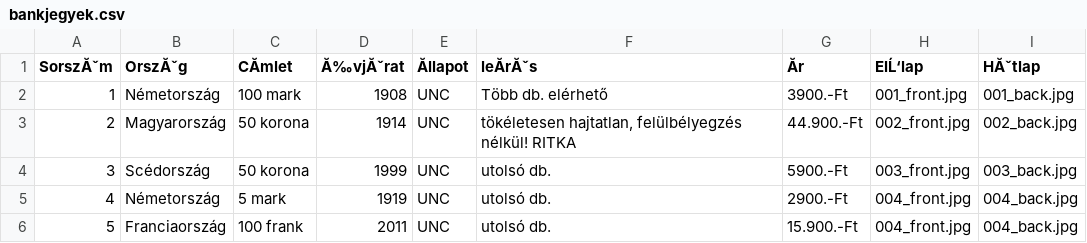
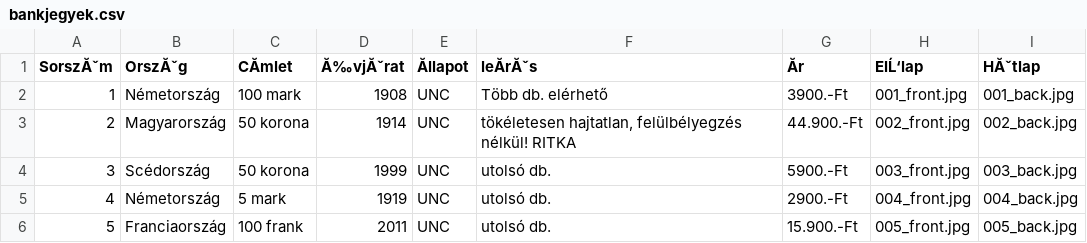
Before and after one commit to KRIPO381/Bankjegyek, a CSV file: bankjegyek.csv, drawn as a sheet; the diff names each change by its address in the sheet, - before the commit and + after, or states it on an @@ line.

Commit message:
Add files via upload

```diff
--- a/bankjegyek.csv
+++ b/bankjegyek.csv
-H6 (ElĹ‘lap): 004_front.jpg
+H6 (ElĹ‘lap): 005_front.jpg
-I6 (HĂˇtlap): 004_back.jpg
+I6 (HĂˇtlap): 005_back.jpg
```
